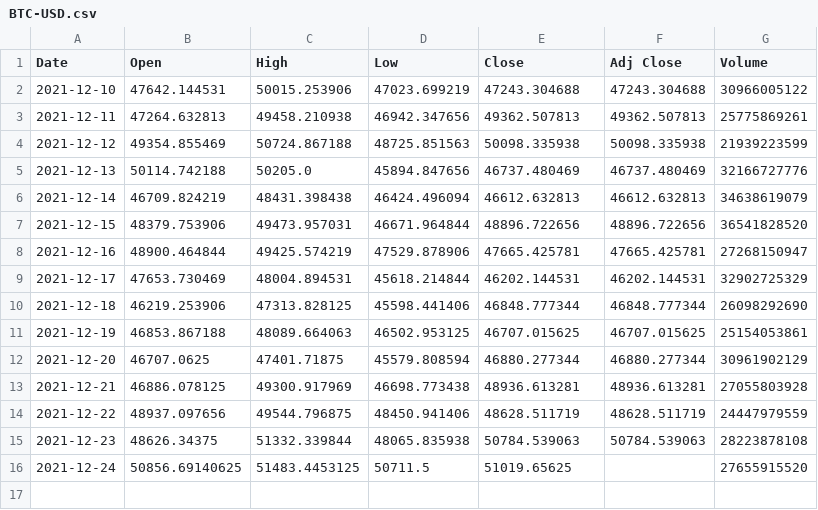
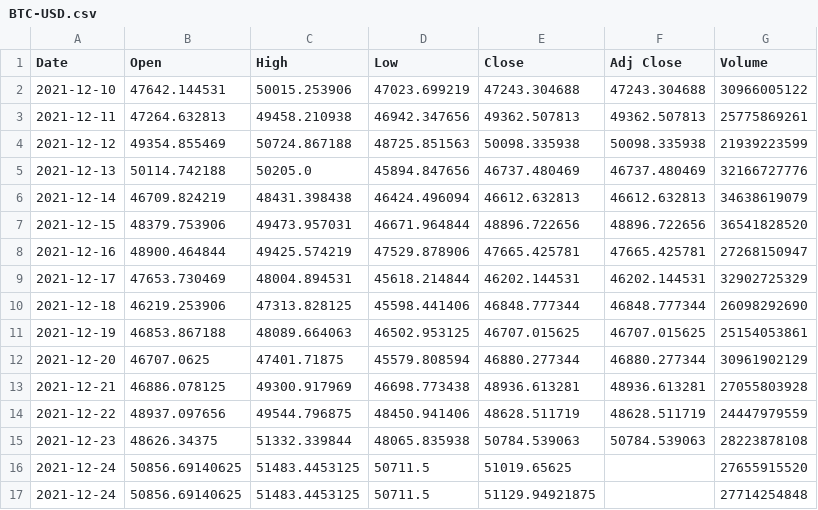
Before and after one commit to Justinhoejj/testScheduler, a CSV file: dataset/BTC-USD.csv, drawn as a sheet.

```diff
--- a/dataset/BTC-USD.csv
+++ b/dataset/BTC-USD.csv
@@ -16 +16,2 @@ Date,Open,High,Low,Close,Adj Close,Volume
 2021-12-24,50856.69140625,51483.4453125,50711.5,51019.65625,,27655915520
+2021-12-24,50856.69140625,51483.4453125,50711.5,51129.94921875,,27714254848
```
Also changed, not shown: 1 other file.
